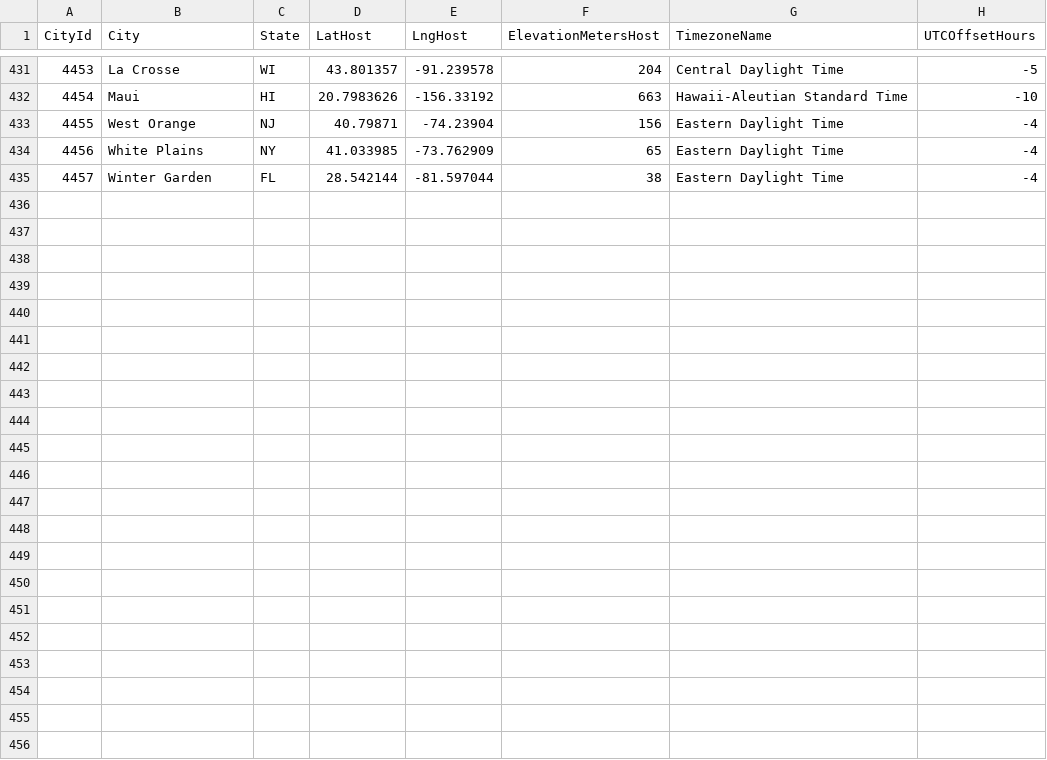
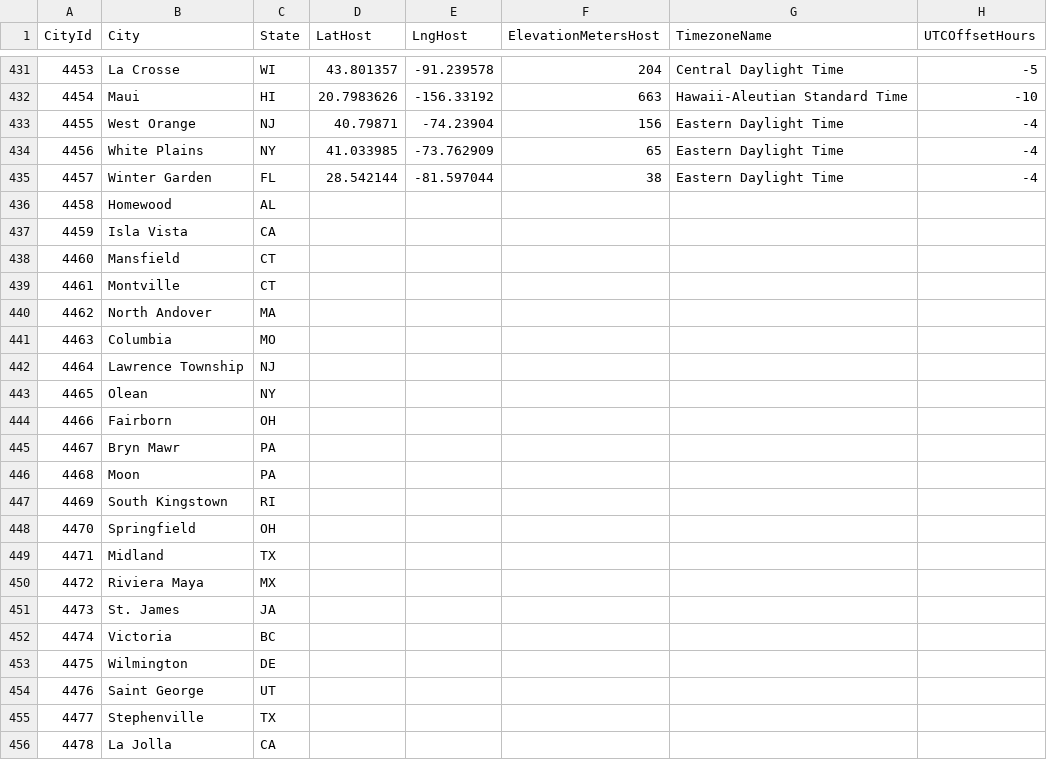
Before and after one commit to rdavtian/March-Madness-Predictions, a CSV file: Stage1_2020/CitiesEnriched.csv, drawn as a sheet; only a part is shown, gaps mark what is left out; the diff names each change by its address in the sheet, - before the commit and + after, or states it on an @@ line.

```diff
--- a/Stage1_2020/CitiesEnriched.csv
+++ b/Stage1_2020/CitiesEnriched.csv
+row 436: 4458 | Homewood | AL
+row 437: 4459 | Isla Vista | CA
+row 438: 4460 | Mansfield | CT
+row 439: 4461 | Montville | CT
+row 440: 4462 | North Andover | MA
+row 441: 4463 | Columbia | MO
+row 442: 4464 | Lawrence Township | NJ
+row 443: 4465 | Olean | NY
+row 444: 4466 | Fairborn | OH
+row 445: 4467 | Bryn Mawr | PA
+row 446: 4468 | Moon | PA
+row 447: 4469 | South Kingstown | RI
+row 448: 4470 | Springfield | OH
+row 449: 4471 | Midland | TX
+row 450: 4472 | Riviera Maya | MX
+row 451: 4473 | St. James | JA
+row 452: 4474 | Victoria | BC
+row 453: 4475 | Wilmington | DE
+row 454: 4476 | Saint George | UT
+row 455: 4477 | Stephenville | TX
+row 456: 4478 | La Jolla | CA
```
Also changed, not shown: Stage1_2020/Cities.csv, Stage1_2020/MNCAATourneySeeds.csv, 17 other files.
